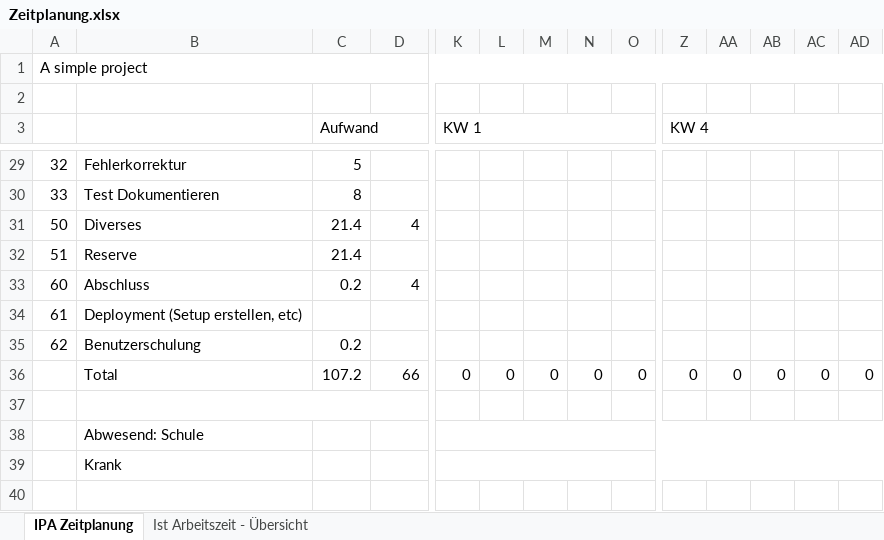
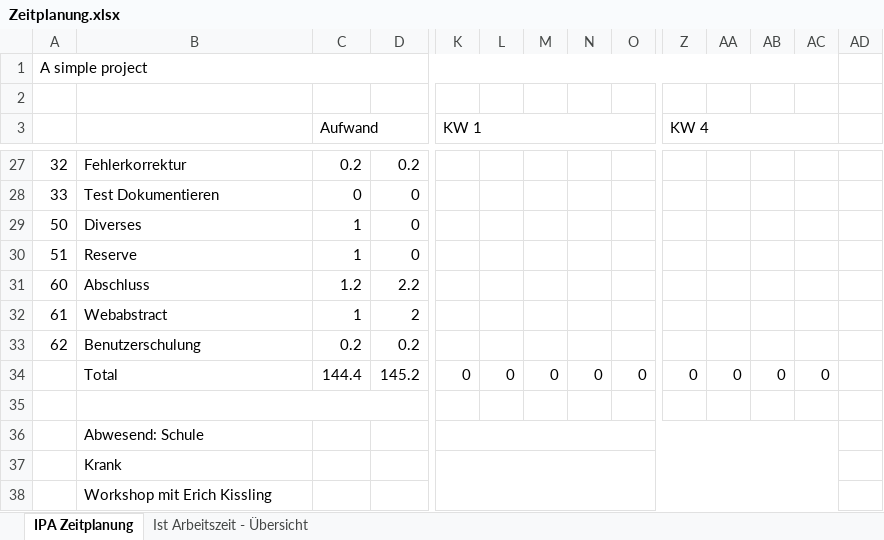
Before and after one commit to imaan1411/Project, an Excel workbook: Zeitplanung.xlsx, sheet IPA Zeitplanung, drawn as a sheet; only a part is shown, gaps mark what is left out; values as stored, in another font and other column widths than the file's, no cell formats; removed rows and columns are numbered as before the commit, all else as after; rows hold the shown columns only; the diff covers the shown part only; the diff names each change by its address in the sheet, - before the commit and + after, or states it on an @@ line.

```diff
--- a/Zeitplanung.xlsx (sheet IPA Zeitplanung)
+++ b/Zeitplanung.xlsx (sheet IPA Zeitplanung)
-A1:AD1 merged
+A1:AC1 merged
-Z3:AD3 merged
+Z3:AC3 merged
-C27 (Aufwand): 5
+C27 (Aufwand): 0.2
-D27: (empty)
+D27: 0.2
-C28 (Aufwand): 8
+C28 (Aufwand): 0
-D28: (empty)
+D28: 0
-C29:C30 (Aufwand): 21.4
+C29:C30 (Aufwand): 1
-D29: 4
+D29: 0
-D30: (empty)
+D30: 0
-C31 (Aufwand): 0.2
+C31 (Aufwand): 1.2
-D31: 4
+D31: 2.2
-row 34: 61 | Deployment (Setup erstellen, etc)
+row 32: 61 | Webabstract | 1 | 2
-D33: (empty)
+D33: 0.2
-C34 (Aufwand): 107.2
+C34 (Aufwand): 144.4
-D34: 66
+D34: 145.2
-AD34: 0
+AD34: (empty)
-K38:AD38 merged
+K36:AC36 merged
-K39:AD39 merged
+K37:AC38 merged
+row 38:  | Workshop mit Erich Kissling
```
Also changed, not shown: 2 removed rows and 31 edited cells elsewhere in this sheet, sheet Ist Arbeitszeit - Übersicht, cell formats, formulas that keep their value, charts or pictures, 22 other files.
